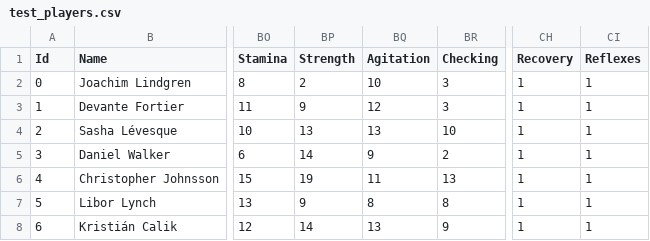
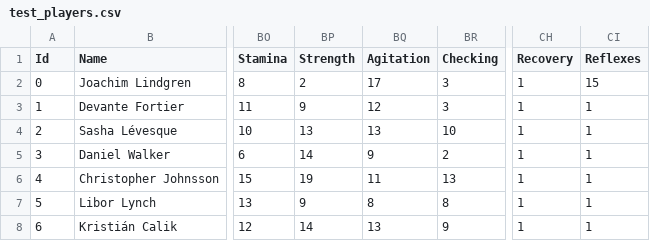
Before and after one commit to bstar/ehm_test, a CSV file: csv/test_players.csv, drawn as a sheet; only a part is shown, gaps mark what is left out; the diff names each change by its address in the sheet, - before the commit and + after, or states it on an @@ line.

Commit message:
updated player model and added support for date tracking

```diff
--- a/csv/test_players.csv
+++ b/csv/test_players.csv
-BQ2 (Agitation): 10
+BQ2 (Agitation): 17
-CI2 (Reflexes): 1
+CI2 (Reflexes): 15
```
Also changed, not shown: 2 other files.
